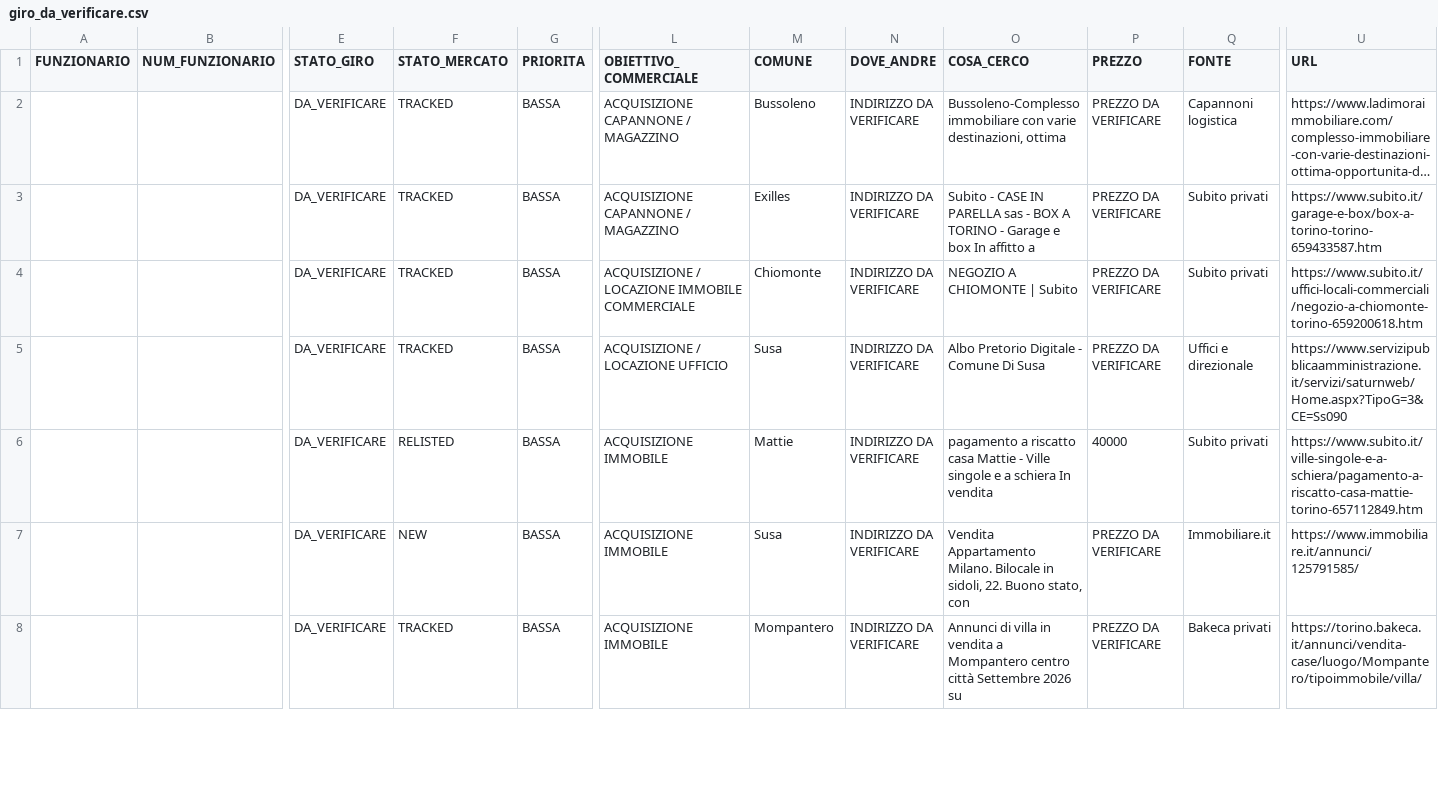
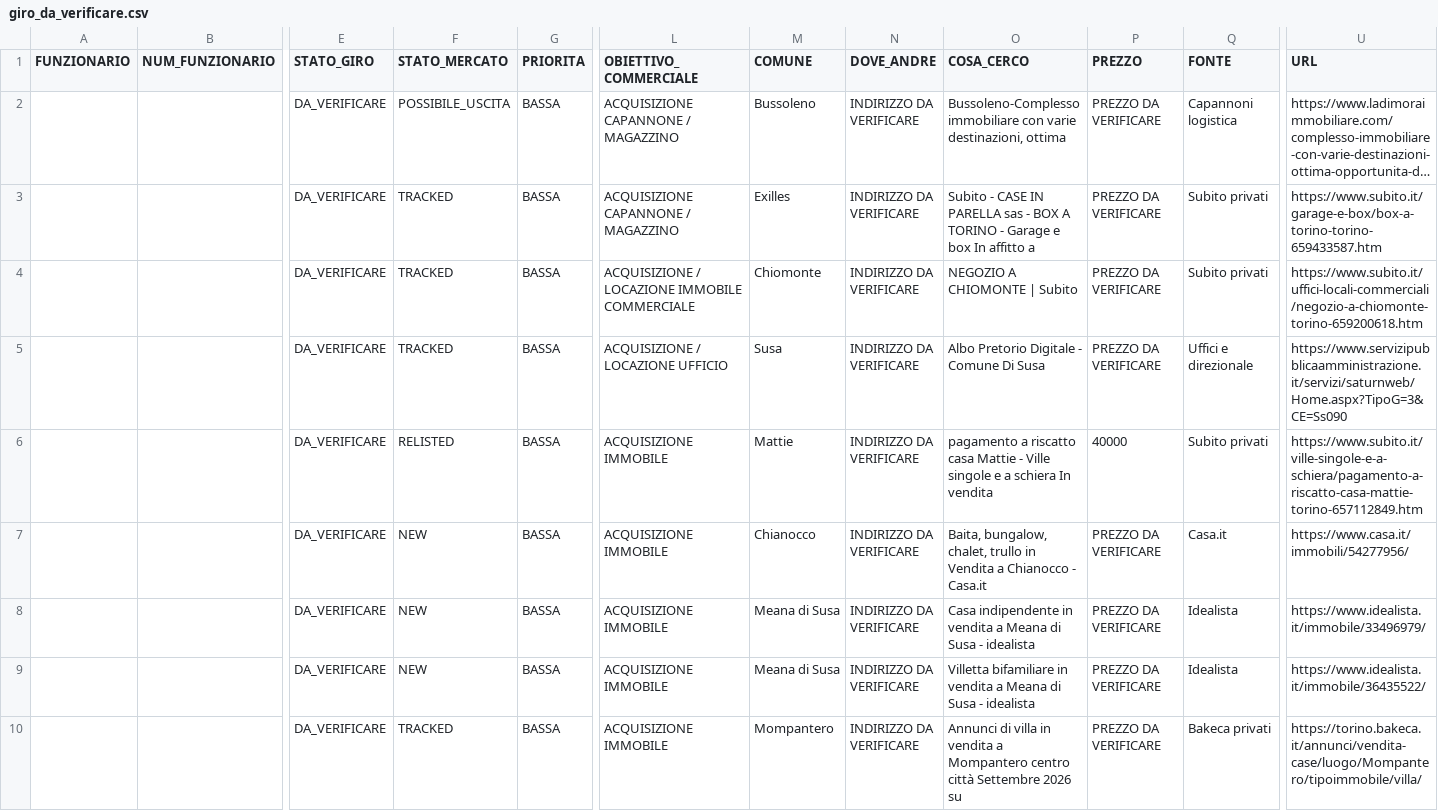
Before and after one commit to josephsocialmedia2-spec/immobili-in-zona, a CSV file: seller_radar_auto/data/giro_da_verificare.csv, drawn as a sheet; only a part is shown, gaps mark what is left out; long unchanged cells end in …; addresses are those after the commit; rows hold the shown columns only; the diff covers the shown part only; the diff names each change by its address in the sheet, - before the commit and + after, or states it on an @@ line.

```diff
--- a/seller_radar_auto/data/giro_da_verificare.csv
+++ b/seller_radar_auto/data/giro_da_verificare.csv
-F2 (STATO_MERCATO): TRACKED
+F2 (STATO_MERCATO): POSSIBILE_USCITA
+row 7:  |  | DA_VERIFICARE | NEW | BASSA | ACQUISIZIONE IMMOBILE | Chianocco | INDIRIZZO DA VERIFICARE | Baita, bungalow, chalet, trullo in Vendita a Chianocco - Casa.it | PREZZO DA VERIFICARE | Casa.it | https://www.casa.it/immobili/54277956/
+row 8:  |  | DA_VERIFICARE | NEW | BASSA | ACQUISIZIONE IMMOBILE | Meana di Susa | INDIRIZZO DA VERIFICARE | Casa indipendente in vendita a Meana di Susa - idealista | PREZZO DA VERIFICARE | Idealista | https://www.idealista.it/immobile/33496979/
-M9 (COMUNE): Susa
+M9 (COMUNE): Meana di Susa
-O9 (COSA_CERCO): Vendita Appartamento Milano. Bilocale in sidoli, 22. Buono stato, con
+O9 (COSA_CERCO): Villetta bifamiliare in vendita a Meana di Susa - idealista
-Q9 (FONTE): Immobiliare.it
+Q9 (FONTE): Idealista
-U9 (URL): https://www.immobiliare.it/annunci/125791585/
+U9 (URL): https://www.idealista.it/immobile/36435522/
```
Also changed, not shown: 1 added row and 19 edited cells elsewhere in this file, seller_radar_auto/data/area_radar.csv, seller_radar_auto/data/giro_acquisizione.csv, 25 other files.
